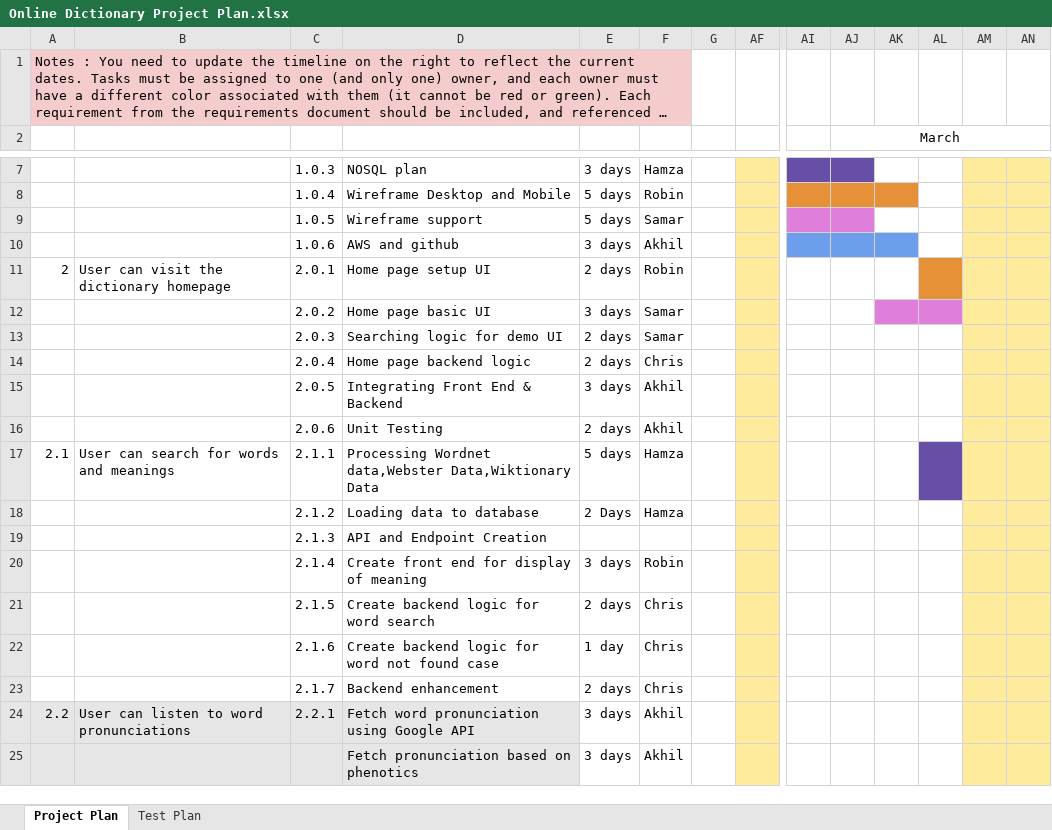
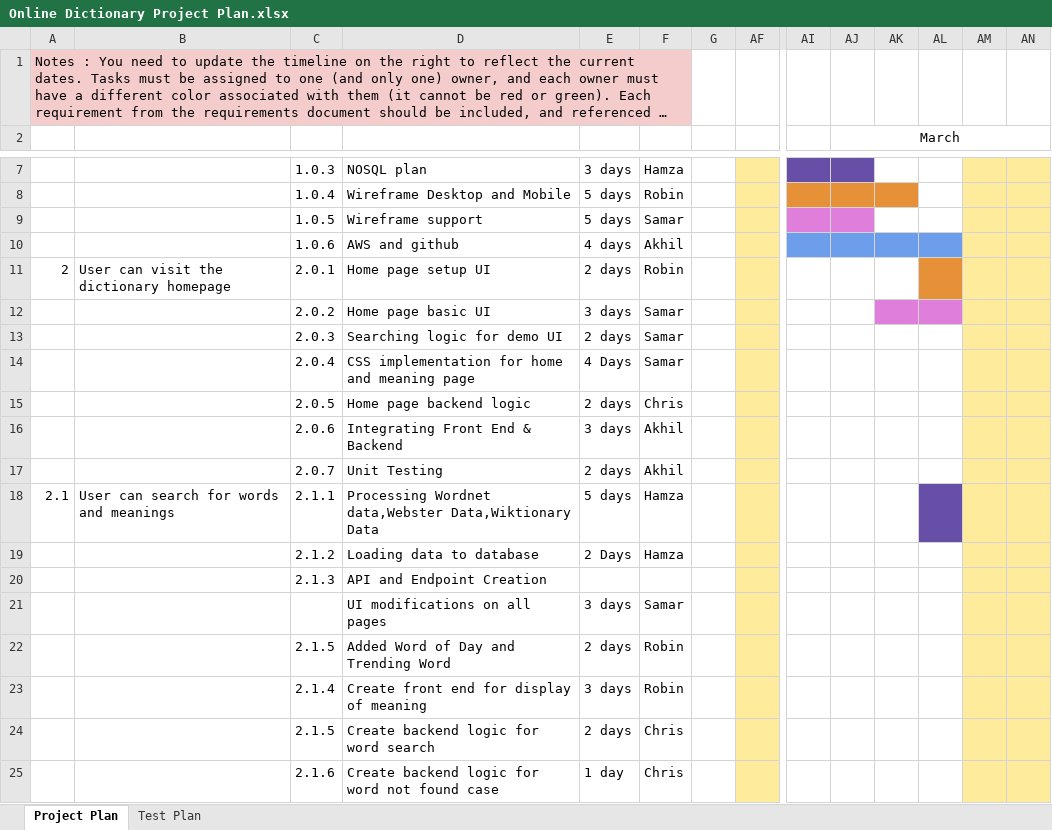
Before and after one commit to xlab-classes/cse611-spring2023-team-onlineDictionary, an Excel workbook: documents/Online Dictionary Project Plan.xlsx, sheet Project Plan, drawn as a sheet; only a part is shown, gaps mark what is left out; the shorter side is filled out with more unchanged rows; long unchanged cells end in …; values as stored, in another font and other column widths than the file's, no borders; charts and pictures not drawn; addresses are those after the commit; rows hold the shown columns only; the diff covers the shown part only; the diff names each change by its address in the sheet, - before the commit and + after, or states it on an @@ line.

```diff
--- a/documents/Online Dictionary Project Plan.xlsx (sheet Project Plan)
+++ b/documents/Online Dictionary Project Plan.xlsx (sheet Project Plan)
-E10: 3 days
+E10: 4 days
-AL10 fill: none
+AL10 fill: #6D9EEB
+row 14:  |  | 2.0.4 | CSS implementation for home and meaning page | 4 Days | Samar
-C15: 2.0.4
+C15: 2.0.5
-C16: 2.0.5
+C16: 2.0.6
-C17: 2.0.6
+C17: 2.0.7
+row 21:  |  |  | UI modifications on all pages | 3 days | Samar
+row 22:  |  | 2.1.5 | Added Word of Day and Trending Word | 2 days | Robin
```
Also changed, not shown: 4 added rows, 2 removed rows, 3 edited cells and cell formats elsewhere in this sheet.
